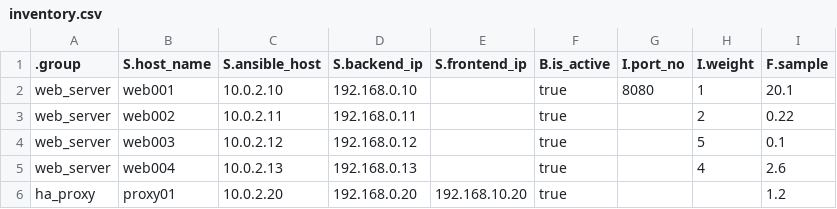
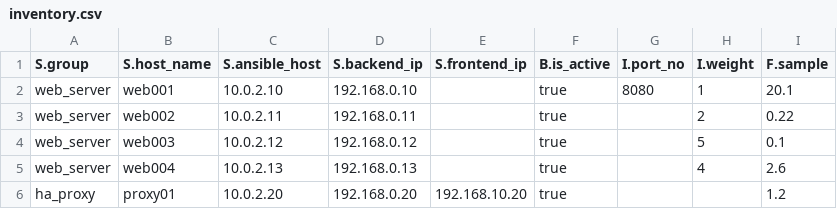
Before and after one commit to MasayukiMiyake97/csv_Inventory, a CSV file: playbooks/inventory.csv, drawn as a sheet.

Commit message:
update csv

```diff
--- a/playbooks/inventory.csv
+++ b/playbooks/inventory.csv
@@ -1,2 +1,2 @@
-.group,S.host_name,S.ansible_host,S.backend_ip,S.frontend_ip,B.is_active,I.port_no,I.weight,F.sample
+S.group,S.host_name,S.ansible_host,S.backend_ip,S.frontend_ip,B.is_active,I.port_no,I.weight,F.sample
 web_server,web001,10.0.2.10,192.168.0.10,,true,8080,1,20.1
```
